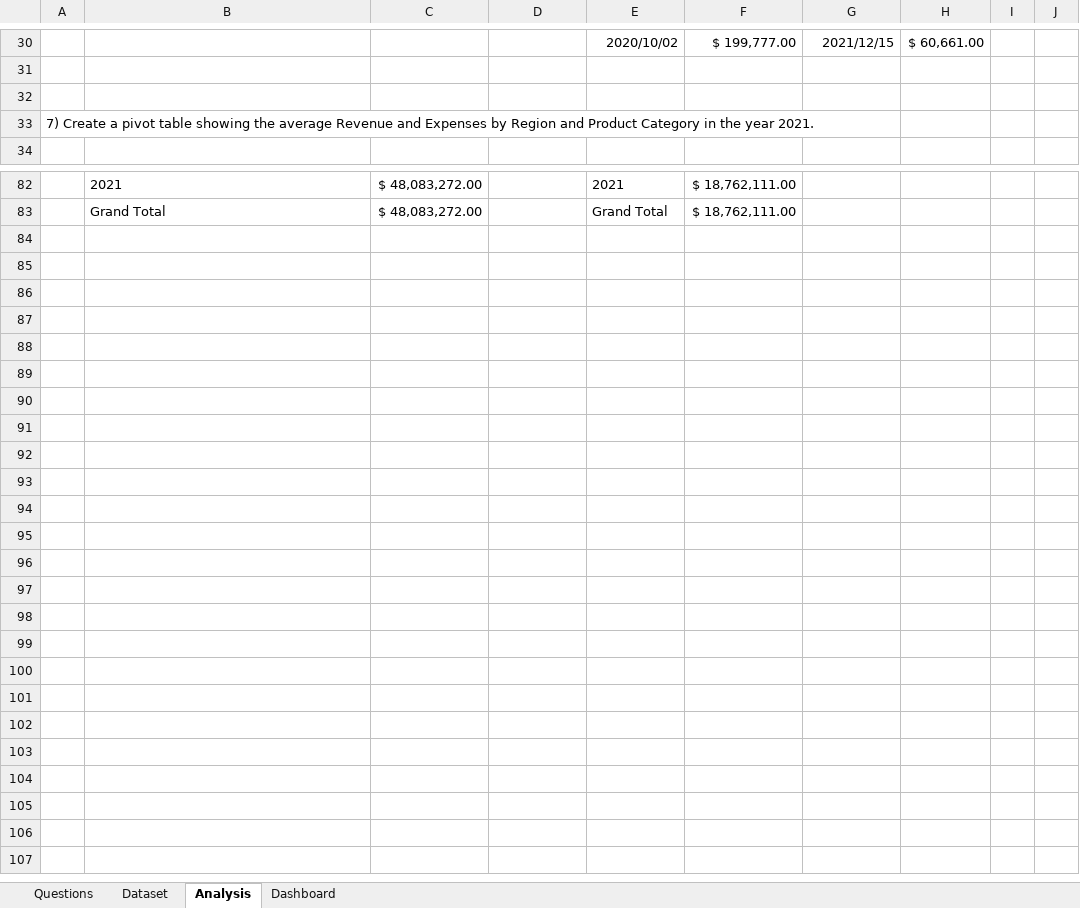
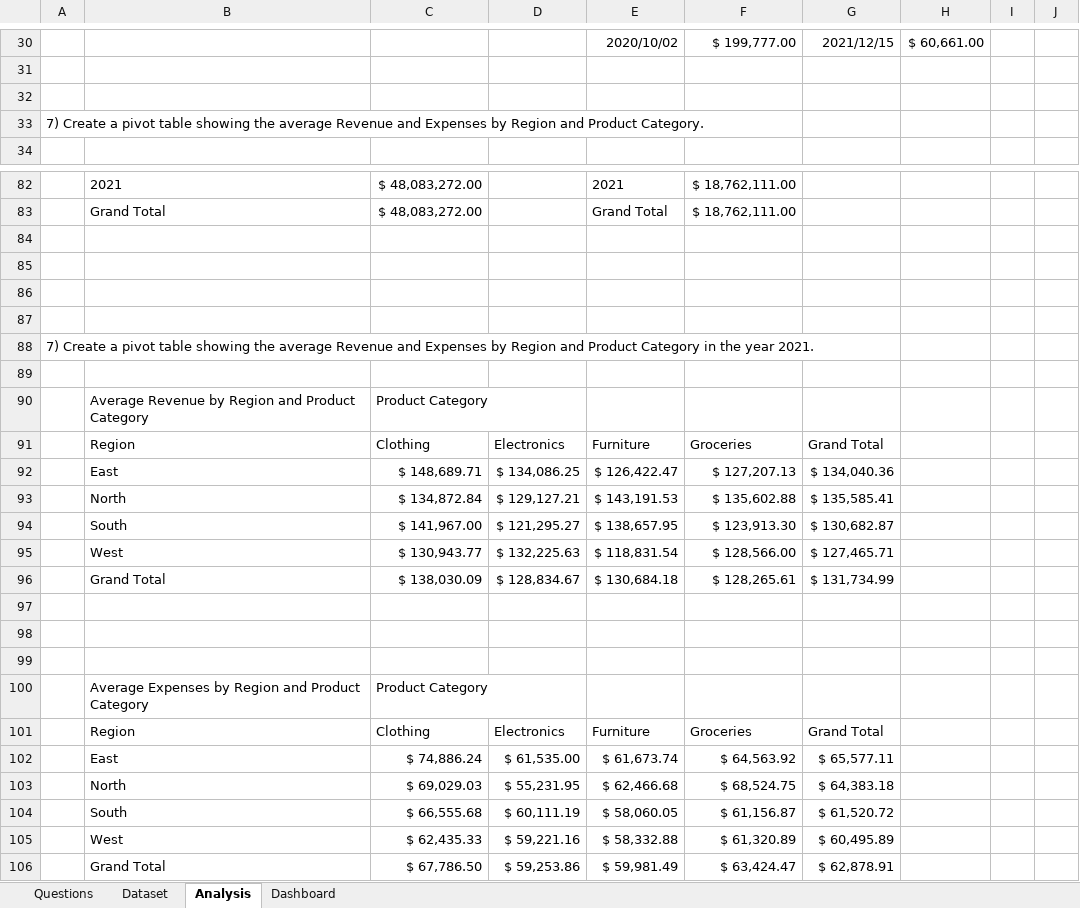
Before and after one commit to Ilackkeya/Excel_Projects, an Excel workbook: DataFrenchyAcademy_Challenges/Excel_Challenge_1.xlsx, sheet Analysis, drawn as a sheet; only a part is shown, gaps mark what is left out; values as stored, in another font and other column widths than the file's, no borders; charts and pictures not drawn; the diff names each change by its address in the sheet, - before the commit and + after, or states it on an @@ line.

```diff
--- a/DataFrenchyAcademy_Challenges/Excel_Challenge_1.xlsx (sheet Analysis)
+++ b/DataFrenchyAcademy_Challenges/Excel_Challenge_1.xlsx (sheet Analysis)
-A33: …and Product Category in the year 2021.
+A33: …and Product Category.
+row 84: (empty)
+row 85: (empty)
+row 86: (empty)
+row 87: (empty)
+row 88: 7) Create a pivot table showing the average Revenue and Expenses by Region and Product Category in the year 2021.
+row 89: (empty)
+row 90:  | Average Revenue by Region and Product Category | Product Category
+row 91:  | Region | Clothing | Electronics | Furniture | Groceries | Grand Total
+row 92:  | East | $ 148,689.71 | $ 134,086.25 | $ 126,422.47 | $ 127,207.13 | $ 134,040.36
+row 93:  | North | $ 134,872.84 | $ 129,127.21 | $ 143,191.53 | $ 135,602.88 | $ 135,585.41
+row 94:  | South | $ 141,967.00 | $ 121,295.27 | $ 138,657.95 | $ 123,913.30 | $ 130,682.87
+row 95:  | West | $ 130,943.77 | $ 132,225.63 | $ 118,831.54 | $ 128,566.00 | $ 127,465.71
+row 96:  | Grand Total | $ 138,030.09 | $ 128,834.67 | $ 130,684.18 | $ 128,265.61 | $ 131,734.99
+row 97: (empty)
+row 98: (empty)
+row 99: (empty)
+row 100:  | Average Expenses by Region and Product Category | Product Category
+row 101:  | Region | Clothing | Electronics | Furniture | Groceries | Grand Total
+row 102:  | East | $ 74,886.24 | $ 61,535.00 | $ 61,673.74 | $ 64,563.92 | $ 65,577.11
+row 103:  | North | $ 69,029.03 | $ 55,231.95 | $ 62,466.68 | $ 68,524.75 | $ 64,383.18
+row 104:  | South | $ 66,555.68 | $ 60,111.19 | $ 58,060.05 | $ 61,156.87 | $ 61,520.72
+row 105:  | West | $ 62,435.33 | $ 59,221.16 | $ 58,332.88 | $ 61,320.89 | $ 60,495.89
+row 106:  | Grand Total | $ 67,786.50 | $ 59,253.86 | $ 59,981.49 | $ 63,424.47 | $ 62,878.91
```
Also changed, not shown: charts or pictures, 2 other files.
